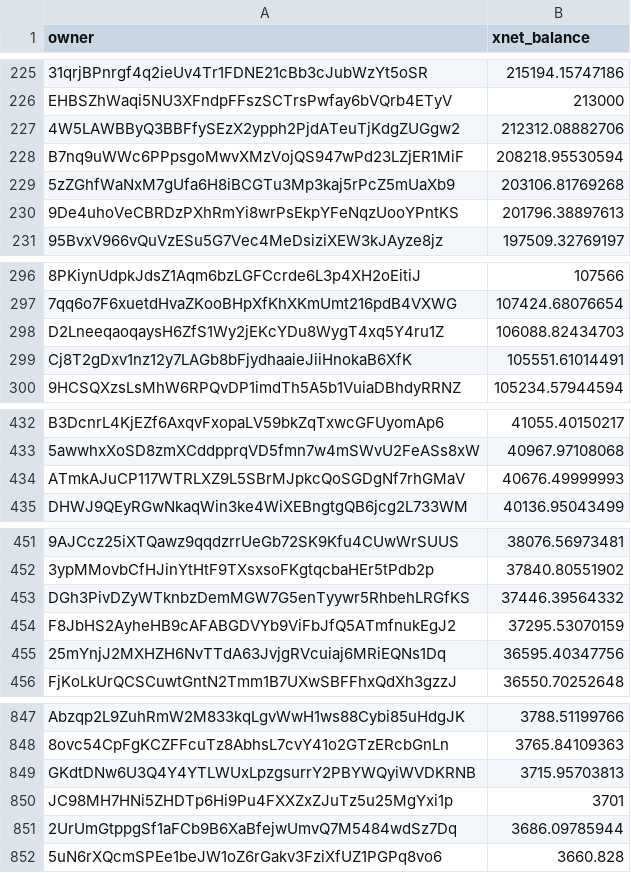
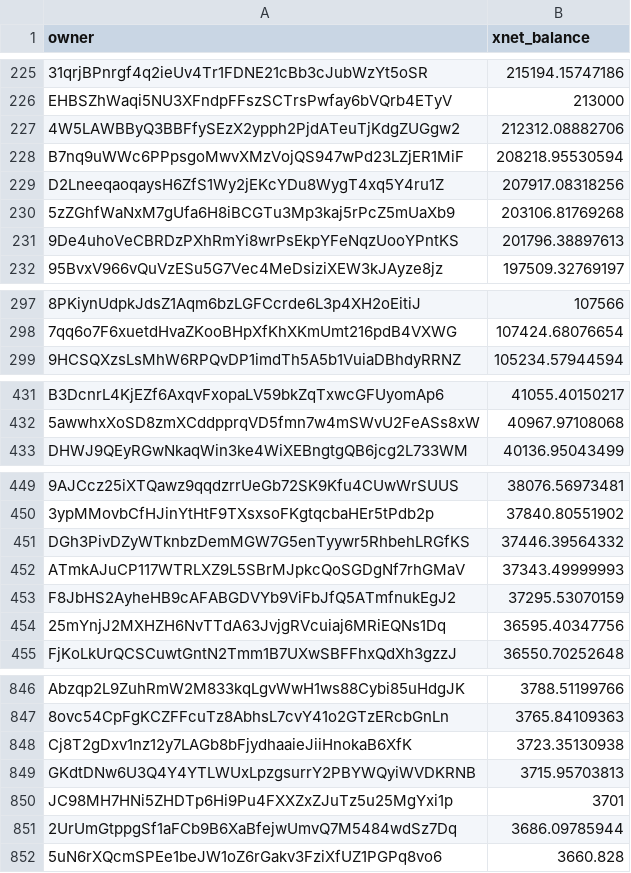
Before and after one commit to xnet-community-data/xnet-data-integration, a CSV file: data/derived/xnet_owner_balances.csv, drawn as a sheet; only a part is shown, gaps mark what is left out; removed rows and columns are numbered as before the commit, all else as after; the diff covers the shown part only; the diff names each change by its address in the sheet, - before the commit and + after, or states it on an @@ line.

Commit message:
Publish XNET live state (full)

```diff
--- a/data/derived/xnet_owner_balances.csv
+++ b/data/derived/xnet_owner_balances.csv
+row 229: D2LneeqaoqaysH6ZfS1Wy2jEKcYDu8WygT4xq5Y4ru1Z | 207917.08318256
-row 298: D2LneeqaoqaysH6ZfS1Wy2jEKcYDu8WygT4xq5Y4ru1Z | 106088.82434703
-row 299: Cj8T2gDxv1nz12y7LAGb8bFjydhaaieJiiHnokaB6XfK | 105551.61014491
-row 434: ATmkAJuCP117WTRLXZ9L5SBrMJpkcQoSGDgNf7rhGMaV | 40676.49999993
+row 452: ATmkAJuCP117WTRLXZ9L5SBrMJpkcQoSGDgNf7rhGMaV | 37343.49999993
+row 848: Cj8T2gDxv1nz12y7LAGb8bFjydhaaieJiiHnokaB6XfK | 3723.35130938
```
Also changed, not shown: 2 edited cells elsewhere in this file, 16 other files.
